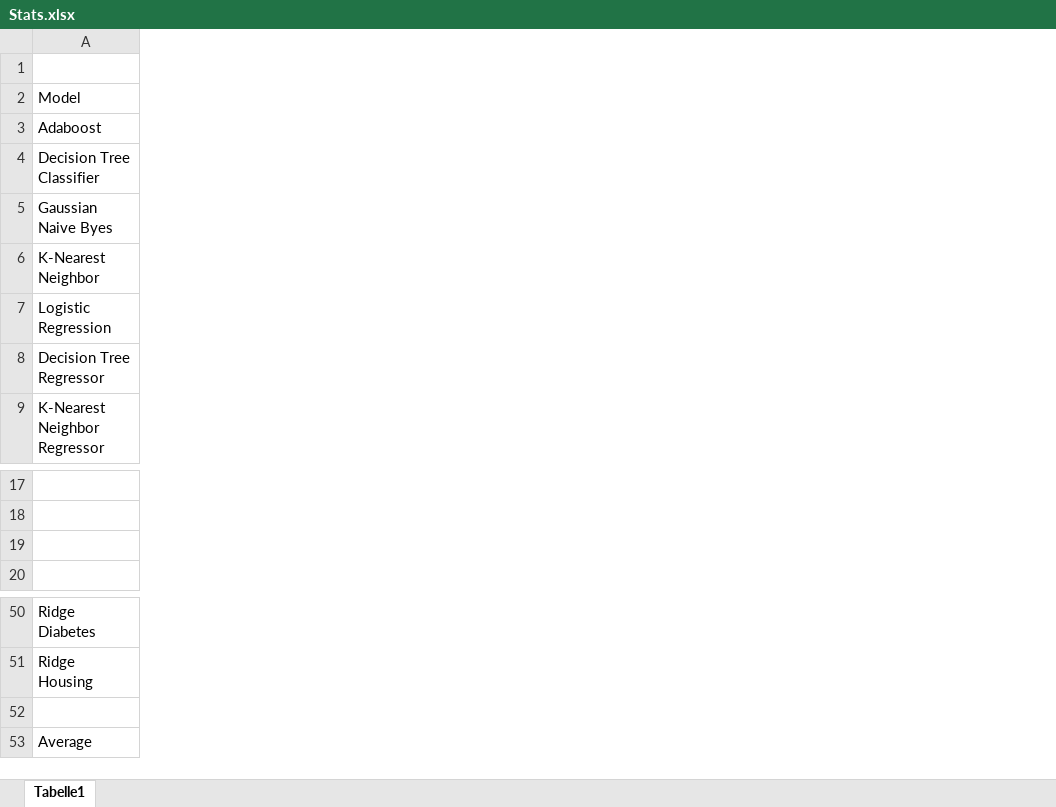
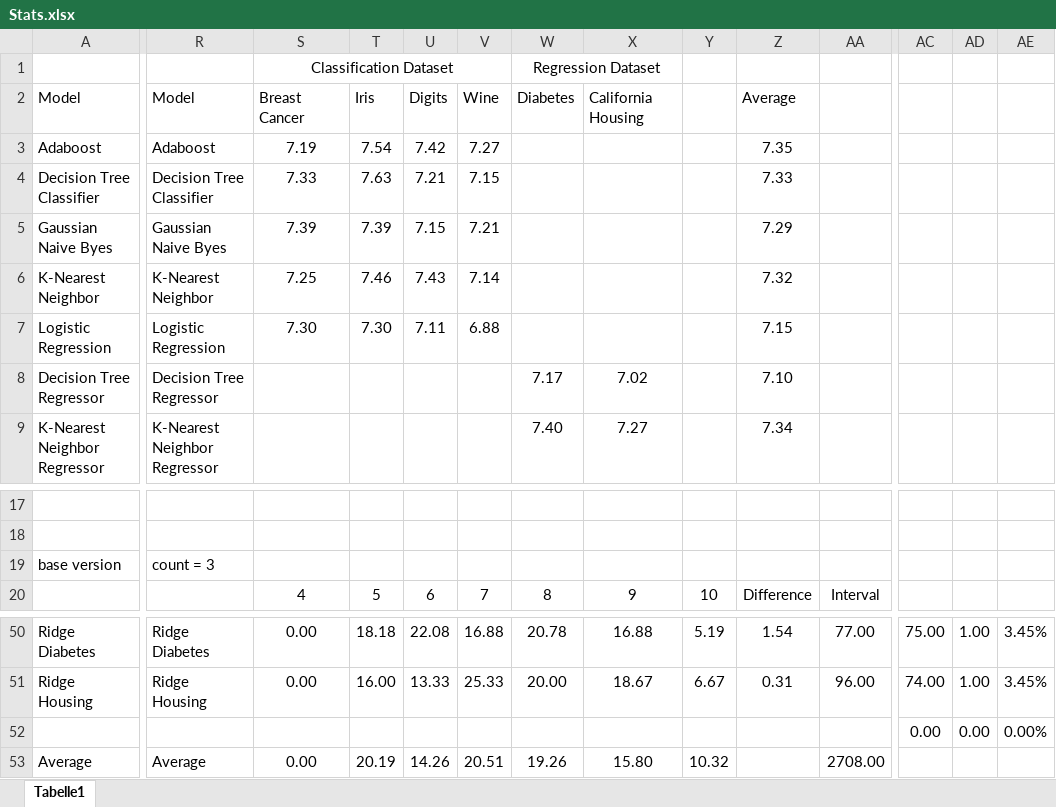
Before and after one commit to ShadNick/Evaluation-of-e-Fold-Cross-Validation, an Excel workbook: Documents/Stats.xlsx, sheet Tabelle1, drawn as a sheet; only a part is shown, gaps mark what is left out; values as stored, in another font and other column widths than the file's, no borders; rows hold the shown columns only; the diff covers the shown part only; the diff names each change by its address in the sheet, - before the commit and + after, or states it on an @@ line.

```diff
--- a/Documents/Stats.xlsx (sheet Tabelle1)
+++ b/Documents/Stats.xlsx (sheet Tabelle1)
+column R, rows 2-9: Model | Adaboost | Decision Tree Classifier | Gaussian Naive Byes | K-Nearest Neighbor | Logistic Regression | Decision Tree Regressor | K-Nearest Neighbor Regressor; row 19: count = 3; rows 50-53: Ridge Diabetes | Ridge Housing |  | Average
+column S, rows 1-7: Classification Dataset | Breast Cancer | 7.19 | 7.33 | 7.39 | 7.25 | 7.30; row 20: 4; rows 50-53: 0.00 | 0.00 |  | 0.00
+column T, rows 2-7: Iris | 7.54 | 7.63 | 7.39 | 7.46 | 7.30; row 20: 5; rows 50-53: 18.18 | 16.00 |  | 20.19
+column U, rows 2-7: Digits | 7.42 | 7.21 | 7.15 | 7.43 | 7.11; row 20: 6; rows 50-53: 22.08 | 13.33 |  | 14.26
+column V, rows 2-7: Wine | 7.27 | 7.15 | 7.21 | 7.14 | 6.88; row 20: 7; rows 50-53: 16.88 | 25.33 |  | 20.51
+column W, rows 1-9: Regression Dataset | Diabetes |  |  |  |  |  | 7.17 | 7.40; row 20: 8; rows 50-53: 20.78 | 20.00 |  | 19.26
+column X, rows 2-9: California Housing |  |  |  |  |  | 7.02 | 7.27; row 20: 9; rows 50-53: 16.88 | 18.67 |  | 15.80
+column Y, row 20: 10; rows 50-53: 5.19 | 6.67 |  | 10.32
+column Z, rows 2-9: Average | 7.35 | 7.33 | 7.29 | 7.32 | 7.15 | 7.10 | 7.34; row 20: Difference; rows 50-51: 1.54 | 0.31
+column AA, row 20: Interval; rows 50-53: 77.00 | 96.00 |  | 2708.00
+column AC, rows 50-52: 75.00 | 74.00 | 0.00
+column AD, rows 50-52: 1.00 | 1.00 | 0.00
+column AE, rows 50-52: 3.45% | 3.45% | 0.00%
-row 19: (empty)
+row 19: base version | count = 3
-row 52: (empty)
+row 52:  |  |  |  |  |  |  |  |  |  |  | 0.00 | 0.00 | 0.00%
```
Also changed, not shown: 67 added rows, 4 added columns and merged cells elsewhere in this sheet, 6 other files.
